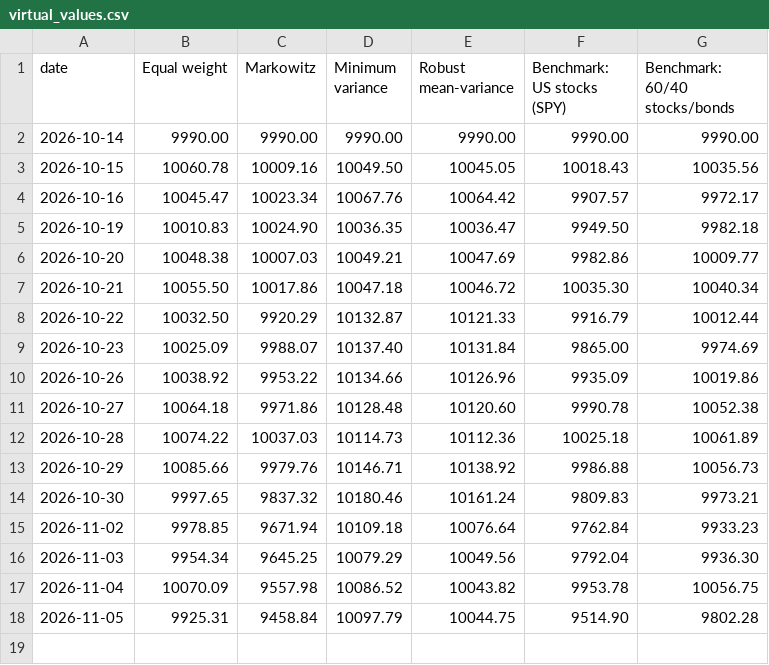
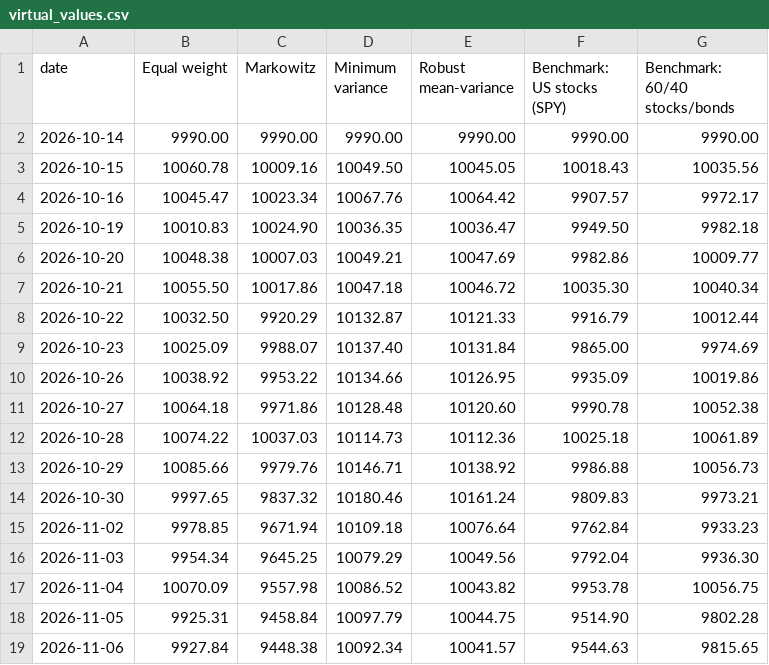
Before and after one commit to zahi-glitch/kl-dro-spin-glass, a CSV file: paper_trading/virtual_values.csv, drawn as a sheet.

```diff
--- a/paper_trading/virtual_values.csv
+++ b/paper_trading/virtual_values.csv
@@ -9,3 +9,3 @@ date,Equal weight,Markowitz,Minimum variance,Robust mean-variance,Benchmark: US
 2026-10-23,10025.09,9988.07,10137.40,10131.84,9865.00,9974.69
-2026-10-26,10038.92,9953.22,10134.66,10126.96,9935.09,10019.86
+2026-10-26,10038.92,9953.22,10134.66,10126.95,9935.09,10019.86
 2026-10-27,10064.18,9971.86,10128.48,10120.60,9990.78,10052.38
@@ -18 +18,2 @@ date,Equal weight,Markowitz,Minimum variance,Robust mean-variance,Benchmark: US
 2026-11-05,9925.31,9458.84,10097.79,10044.75,9514.90,9802.28
+2026-11-06,9927.84,9448.38,10092.34,10041.57,9544.63,9815.65
```
Also changed, not shown: 1 other file.
